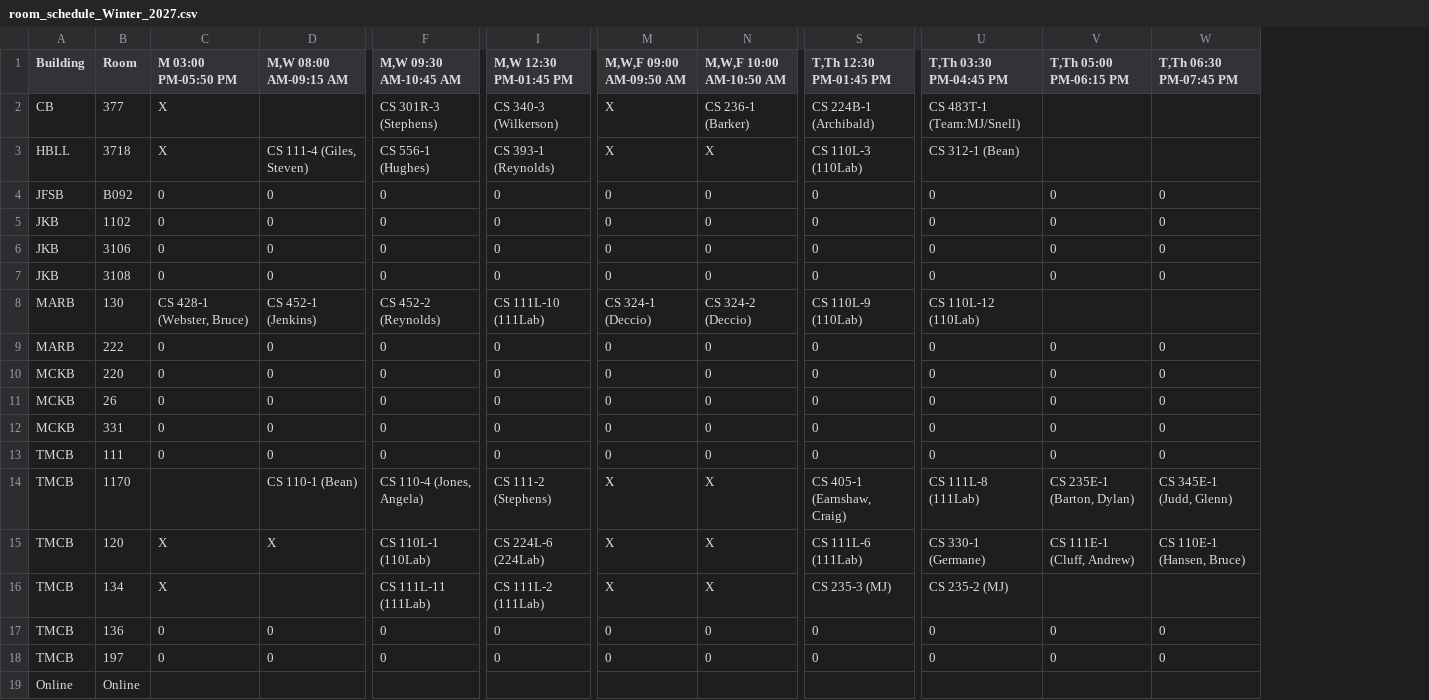
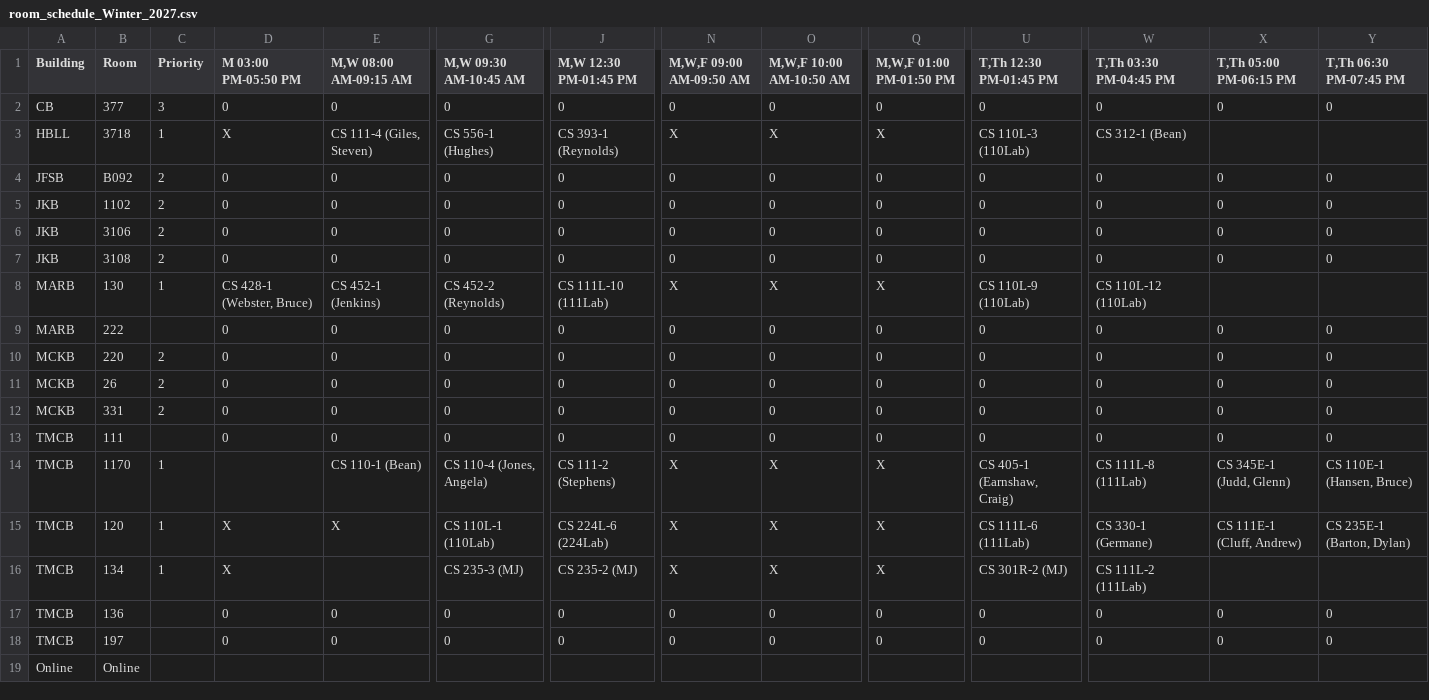
Before and after one commit to mjcleme/scheduling-public, a CSV file: room_schedule_Winter_2027.csv, drawn as a sheet; only a part is shown, gaps mark what is left out; addresses are those after the commit; the diff covers the shown part only; the diff names each change by its address in the sheet, - before the commit and + after, or states it on an @@ line.

```diff
--- a/room_schedule_Winter_2027.csv
+++ b/room_schedule_Winter_2027.csv
+column C (Priority), rows 2-16: 3 | 1 | 2 | 2 | 2 | 2 | 1 |  | 2 | 2 | 2 |  | 1 | 1 | 1
+column Q (M,W,F 01:00 PM-01:50 PM), rows 2-18: 0 | X | 0 | 0 | 0 | 0 | X | 0 | 0 | 0 | 0 | 0 | X | X | X | 0 | 0
-D2 (M 03:00 PM-05:50 PM): X
+D2 (M 03:00 PM-05:50 PM): 0
-E2 (M,W 08:00 AM-09:15 AM): (empty)
+E2 (M,W 08:00 AM-09:15 AM): 0
-G2 (M,W 09:30 AM-10:45 AM): CS 301R-3 (Stephens)
+G2 (M,W 09:30 AM-10:45 AM): 0
-J2 (M,W 12:30 PM-01:45 PM): CS 340-3 (Wilkerson)
+J2 (M,W 12:30 PM-01:45 PM): 0
-N2 (M,W,F 09:00 AM-09:50 AM): X
+N2 (M,W,F 09:00 AM-09:50 AM): 0
-O2 (M,W,F 10:00 AM-10:50 AM): CS 236-1 (Barker)
+O2 (M,W,F 10:00 AM-10:50 AM): 0
-U2 (T,Th 12:30 PM-01:45 PM): CS 224B-1 (Archibald)
+U2 (T,Th 12:30 PM-01:45 PM): 0
-W2 (T,Th 03:30 PM-04:45 PM): CS 483T-1 (Team:MJ/Snell)
+W2 (T,Th 03:30 PM-04:45 PM): 0
-X2 (T,Th 05:00 PM-06:15 PM): (empty)
+X2 (T,Th 05:00 PM-06:15 PM): 0
-Y2 (T,Th 06:30 PM-07:45 PM): (empty)
+Y2 (T,Th 06:30 PM-07:45 PM): 0
-N8 (M,W,F 09:00 AM-09:50 AM): CS 324-1 (Deccio)
+N8 (M,W,F 09:00 AM-09:50 AM): X
-O8 (M,W,F 10:00 AM-10:50 AM): CS 324-2 (Deccio)
+O8 (M,W,F 10:00 AM-10:50 AM): X
-X14 (T,Th 05:00 PM-06:15 PM): CS 235E-1 (Barton, Dylan)
+X14 (T,Th 05:00 PM-06:15 PM): CS 345E-1 (Judd, Glenn)
-Y14 (T,Th 06:30 PM-07:45 PM): CS 345E-1 (Judd, Glenn)
+Y14 (T,Th 06:30 PM-07:45 PM): CS 110E-1 (Hansen, Bruce)
-Y15 (T,Th 06:30 PM-07:45 PM): CS 110E-1 (Hansen, Bruce)
+Y15 (T,Th 06:30 PM-07:45 PM): CS 235E-1 (Barton, Dylan)
-G16 (M,W 09:30 AM-10:45 AM): CS 111L-11 (111Lab)
+G16 (M,W 09:30 AM-10:45 AM): CS 235-3 (MJ)
-J16 (M,W 12:30 PM-01:45 PM): CS 111L-2 (111Lab)
+J16 (M,W 12:30 PM-01:45 PM): CS 235-2 (MJ)
-U16 (T,Th 12:30 PM-01:45 PM): CS 235-3 (MJ)
+U16 (T,Th 12:30 PM-01:45 PM): CS 301R-2 (MJ)
-W16 (T,Th 03:30 PM-04:45 PM): CS 235-2 (MJ)
+W16 (T,Th 03:30 PM-04:45 PM): CS 111L-2 (111Lab)
```
Also changed, not shown: 11 edited cells elsewhere in this file, conflicts_Spring_2027.csv, conflicts_Winter_2027.csv, 9 other files.
